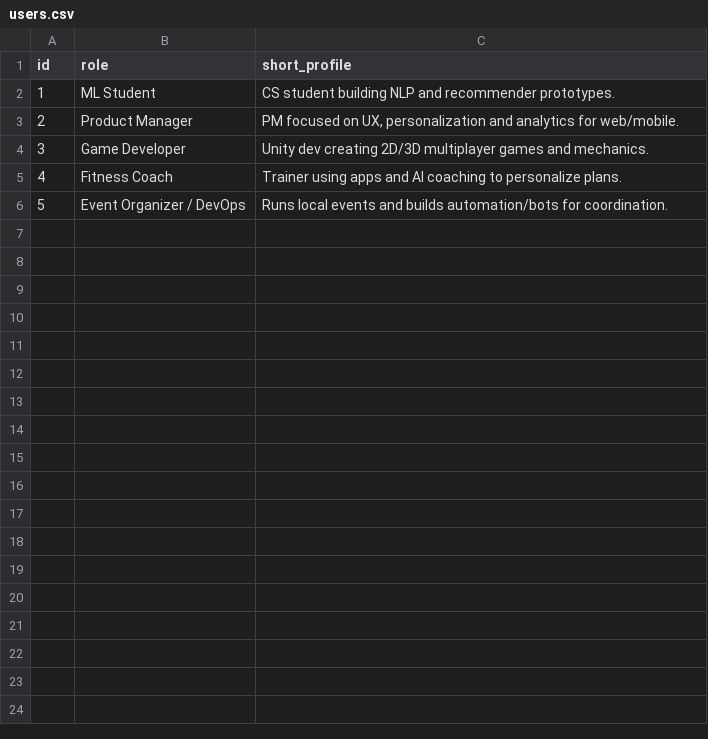
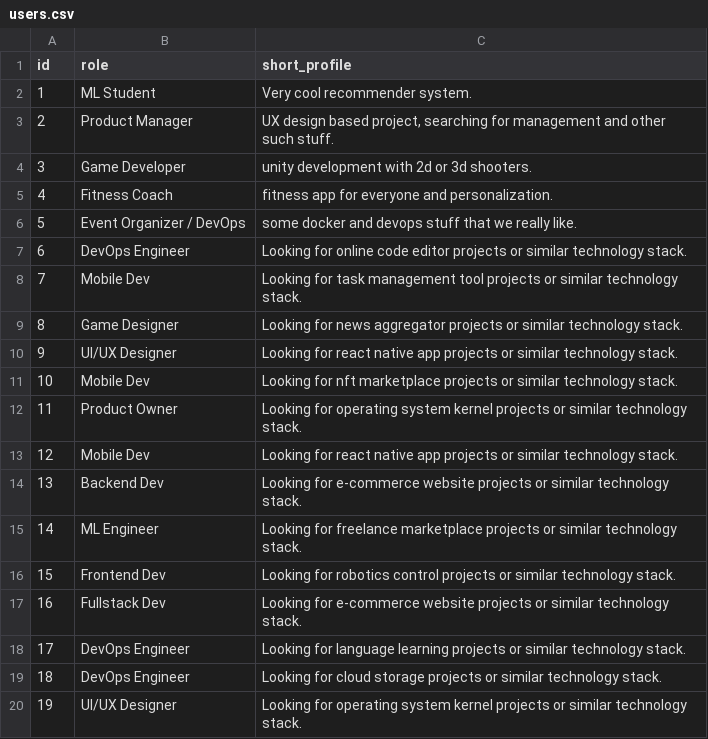
Before and after one commit to DanisSharafiev/rl4search, a CSV file: data/csv/users.csv, drawn as a sheet; only a part is shown; the diff covers the shown part only.

```diff
--- a/data/csv/users.csv
+++ b/data/csv/users.csv
@@ -1,6 +1,20 @@
 id,role,short_profile
-1,ML Student,CS student building NLP and recommender prototypes.
-2,Product Manager,"PM focused on UX, personalization and analytics for web/mobile."
-3,Game Developer,Unity dev creating 2D/3D multiplayer games and mechanics.
-4,Fitness Coach,Trainer using apps and AI coaching to personalize plans.
-5,Event Organizer / DevOps,Runs local events and builds automation/bots for coordination.
+1,ML Student,Very cool recommender system.
+2,Product Manager,"UX design based project, searching for management and other such stuff."
+3,Game Developer,unity development with 2d or 3d shooters.
+4,Fitness Coach,fitness app for everyone and personalization.
+5,Event Organizer / DevOps,some docker and devops stuff that we really like.
+6,DevOps Engineer,Looking for online code editor projects or similar technology stack.
+7,Mobile Dev,Looking for task management tool projects or similar technology stack.
+8,Game Designer,Looking for news aggregator projects or similar technology stack.
+9,UI/UX Designer,Looking for react native app projects or similar technology stack.
+10,Mobile Dev,Looking for nft marketplace projects or similar technology stack.
+11,Product Owner,Looking for operating system kernel projects or similar technology stack.
+12,Mobile Dev,Looking for react native app projects or similar technology stack.
+13,Backend Dev,Looking for e-commerce website projects or similar technology stack.
+14,ML Engineer,Looking for freelance marketplace projects or similar technology stack.
+15,Frontend Dev,Looking for robotics control projects or similar technology stack.
+16,Fullstack Dev,Looking for e-commerce website projects or similar technology stack.
+17,DevOps Engineer,Looking for language learning projects or similar technology stack.
+18,DevOps Engineer,Looking for cloud storage projects or similar technology stack.
+19,UI/UX Designer,Looking for operating system kernel projects or similar technology stack.
```
Also changed, not shown: 36 added rows elsewhere in this file, data/csv/clicks.csv, 3 other files.
